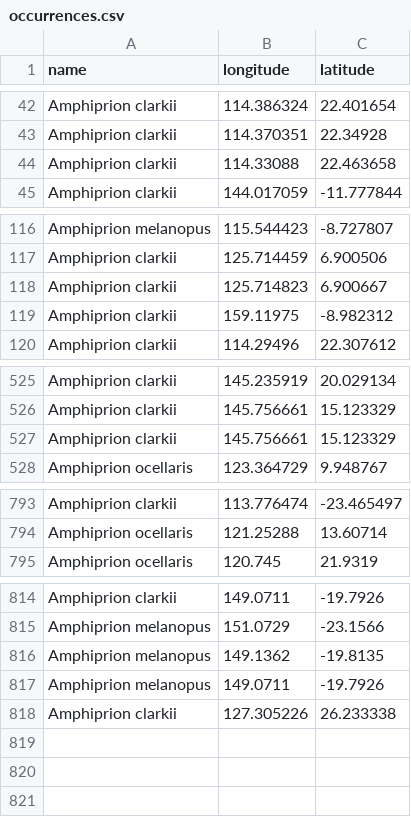
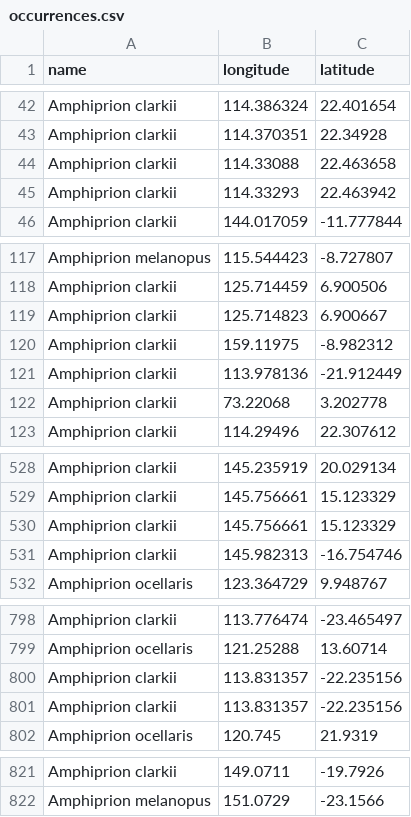
Before and after one commit to DataDrivenEcologicalSynthesis/automation, a CSV file: occurrences.csv, drawn as a sheet; only a part is shown, gaps mark what is left out; the diff covers the shown part only.

```diff
--- a/occurrences.csv
+++ b/occurrences.csv
@@ -44,2 +44,3 @@ Amphiprion clarkii,114.370351,22.34928
 Amphiprion clarkii,114.33088,22.463658
+Amphiprion clarkii,114.33293,22.463942
 Amphiprion clarkii,144.017059,-11.777844
@@ -119,2 +120,4 @@ Amphiprion clarkii,125.714823,6.900667
 Amphiprion clarkii,159.11975,-8.982312
+Amphiprion clarkii,113.978136,-21.912449
+Amphiprion clarkii,73.22068,3.202778
 Amphiprion clarkii,114.29496,22.307612
@@ -527,2 +530,3 @@ Amphiprion clarkii,145.756661,15.123329
 Amphiprion clarkii,145.756661,15.123329
+Amphiprion clarkii,145.982313,-16.754746
 Amphiprion ocellaris,123.364729,9.948767
@@ -794,2 +799,4 @@ Amphiprion clarkii,113.776474,-23.465497
 Amphiprion ocellaris,121.25288,13.60714
+Amphiprion clarkii,113.831357,-22.235156
+Amphiprion clarkii,113.831357,-22.235156
 Amphiprion ocellaris,120.745,21.9319
@@ -815,4 +822 @@ Amphiprion clarkii,149.0711,-19.7926
 Amphiprion melanopus,151.0729,-23.1566
-Amphiprion melanopus,149.1362,-19.8135
-Amphiprion melanopus,149.0711,-19.7926
-Amphiprion clarkii,127.305226,26.233338
```
Also changed, not shown: 1 added row elsewhere in this file, 1 other file.
